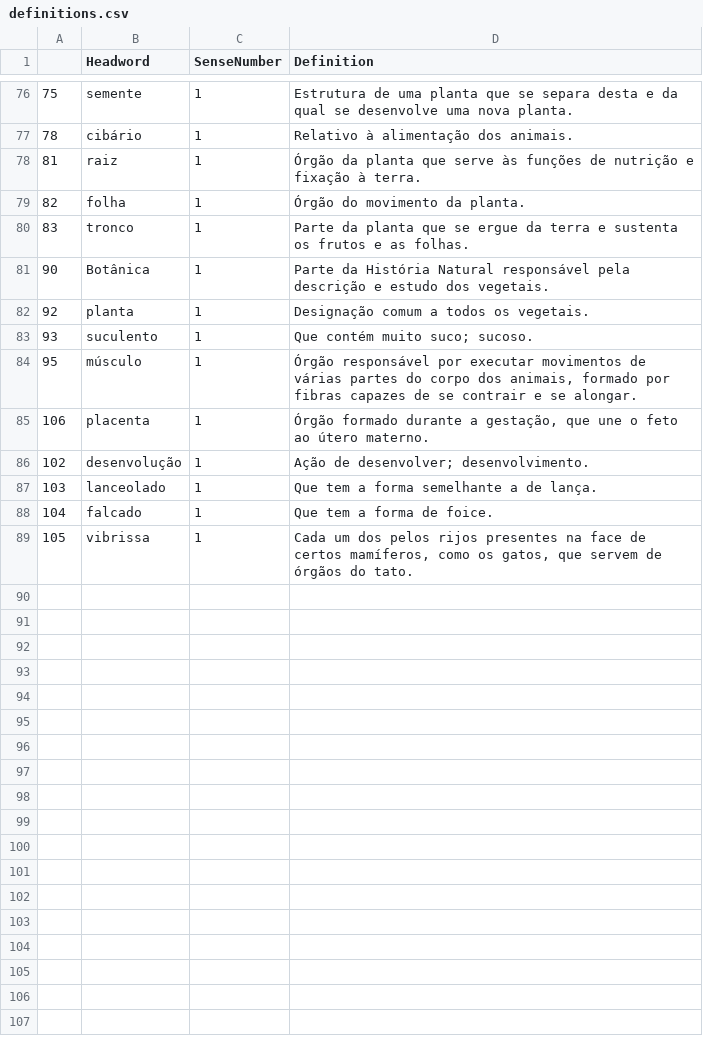
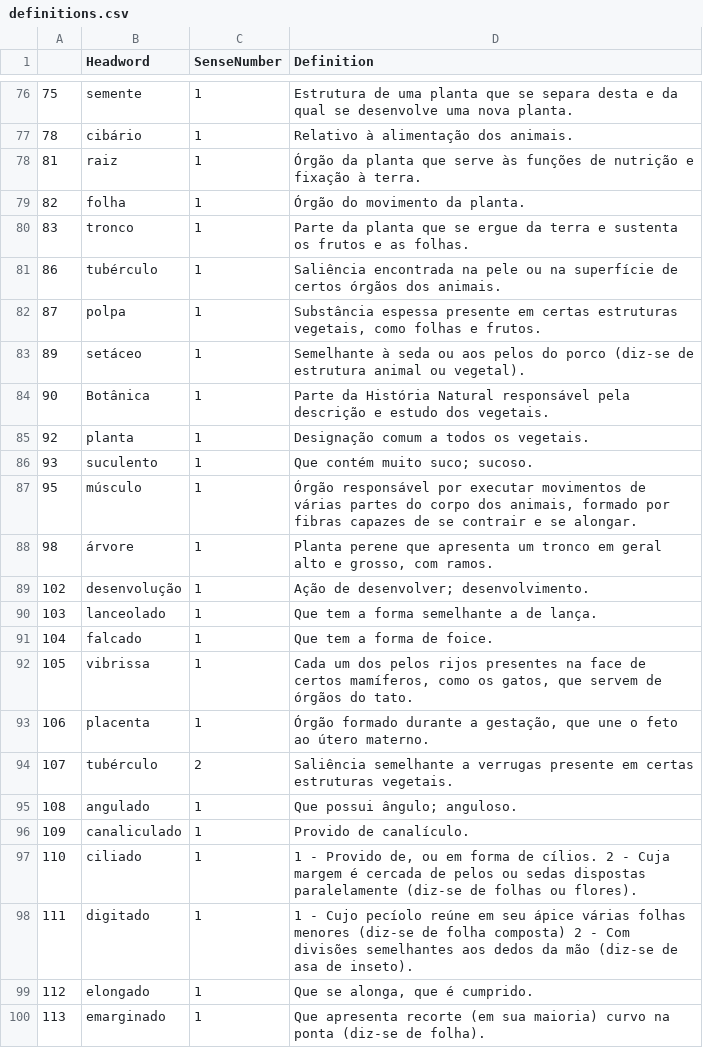
Before and after one commit to brunomaroneze/dicbio, a CSV file: data/definitions.csv, drawn as a sheet; only a part is shown, gaps mark what is left out.

```diff
--- a/data/definitions.csv
+++ b/data/definitions.csv
@@ -80,2 +80,5 @@
 "83","tronco","1","Parte da planta que se ergue da terra e sustenta os frutos e as folhas."
+"86","tubérculo","1","Saliência encontrada na pele ou na superfície de certos órgãos dos animais."
+"87","polpa","1","Substância espessa presente em certas estruturas vegetais, como folhas e frutos."
+"89","setáceo","1","Semelhante à seda ou aos pelos do porco (diz-se de estrutura animal ou vegetal)."
 "90","Botânica","1","Parte da História Natural responsável pela descrição e estudo dos vegetais."
@@ -84,3 +87,3 @@
 "95","músculo","1","Órgão responsável por executar movimentos de várias partes do corpo dos animais, formado por fibras capazes de se contrair e se alongar."
-"106","placenta","1","Órgão formado durante a gestação, que une o feto ao útero materno."
+"98","árvore","1","Planta perene que apresenta um tronco em geral alto e grosso, com ramos."
 "102","desenvolução","1","Ação de desenvolver; desenvolvimento."
@@ -89 +92,9 @@
 "105","vibrissa","1","Cada um dos pelos rijos presentes na face de certos mamíferos, como os gatos, que servem de órgãos do tato."
+"106","placenta","1","Órgão formado durante a gestação, que une o feto ao útero materno."
+"107","tubérculo","2","Saliência semelhante a verrugas presente em certas estruturas vegetais."
+"108","angulado","1","Que possui ângulo; anguloso. "
+"109","canaliculado","1","Provido de canalículo."
+"110","ciliado","1"," 1 - Provido de, ou em forma de cílios. 2 - Cuja margem é cercada de pelos ou sedas dispostas paralelamente (diz-se de folhas ou flores)."
+"111","digitado","1","1 - Cujo pecíolo reúne em seu ápice várias folhas menores (diz-se de folha composta) 2 - Com divisões semelhantes aos dedos da mão (diz-se de asa de inseto)."
+"112","elongado","1","Que se alonga, que é cumprido."
+"113","emarginado","1","Que apresenta recorte (em sua maioria) curvo na ponta (diz-se de folha).        "
```
Also changed, not shown: data/DadosDoDicionario.csv, 4 other files.
